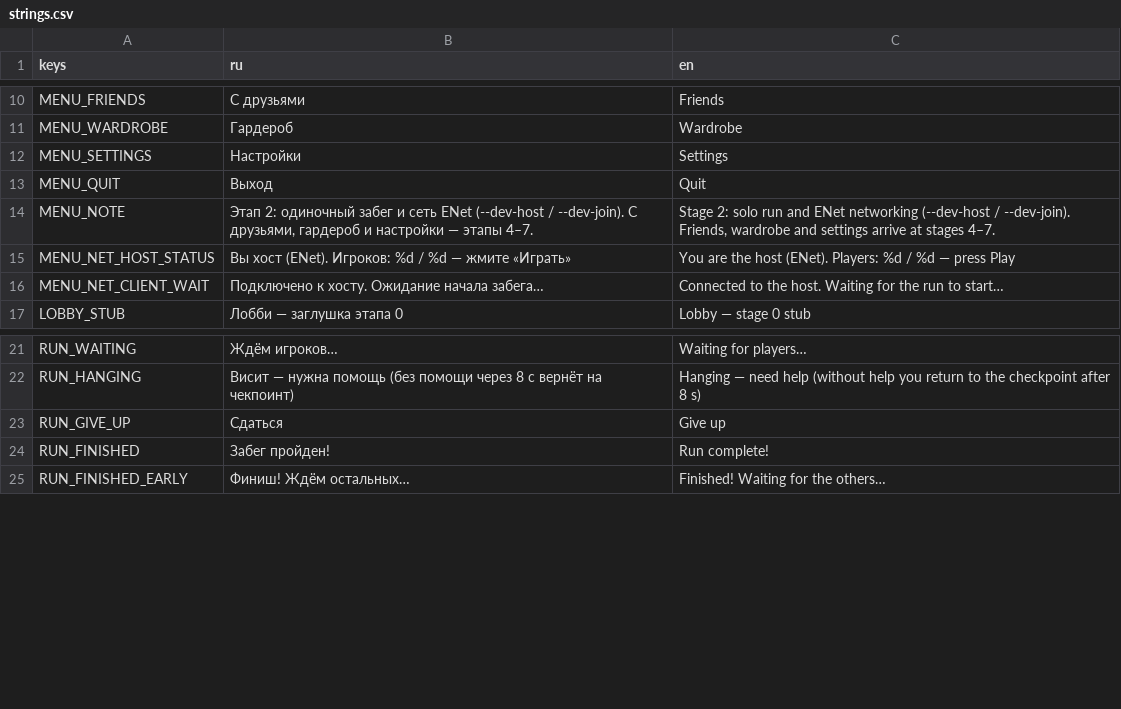
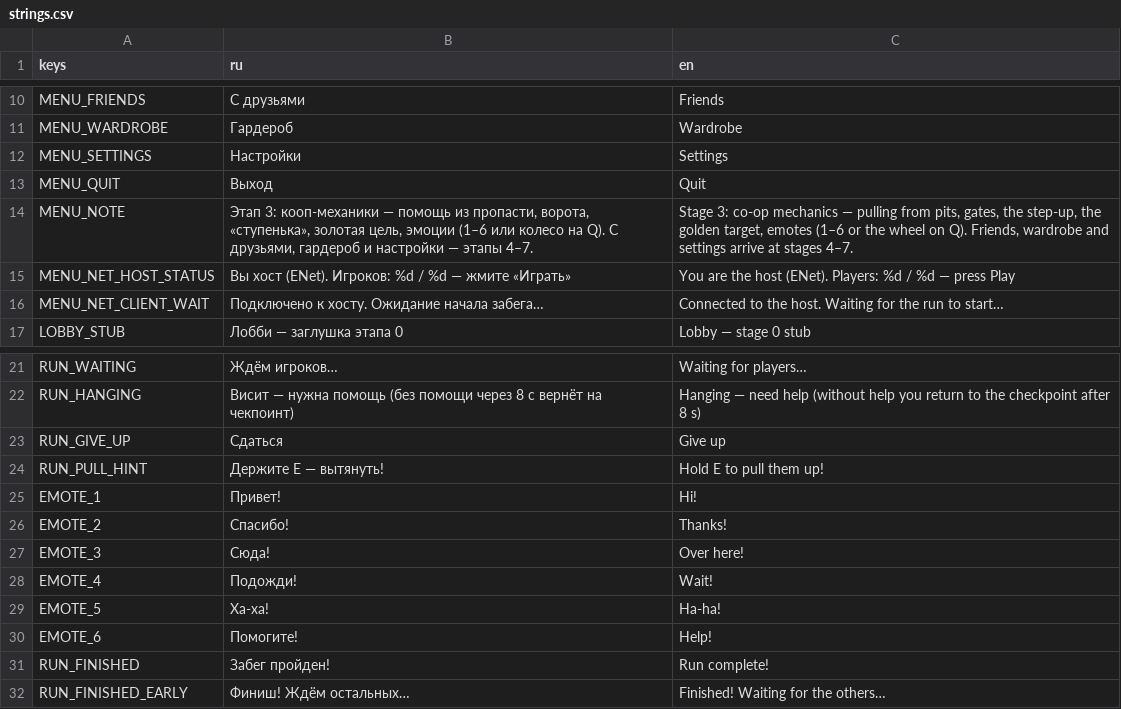
Before and after one commit to novikovqoder/blockparty, a CSV file: i18n/strings.csv, drawn as a sheet; only a part is shown, gaps mark what is left out.

```diff
--- a/i18n/strings.csv
+++ b/i18n/strings.csv
@@ -13,3 +13,3 @@ MENU_SETTINGS,Настройки,Settings
 MENU_QUIT,Выход,Quit
-MENU_NOTE,"Этап 2: одиночный забег и сеть ENet (--dev-host / --dev-join). С друзьями, гардероб и настройки — этапы 4–7.","Stage 2: solo run and ENet networking (--dev-host / --dev-join). Friends, wardrobe and settings arrive at stages 4–7."
+MENU_NOTE,"Этап 3: кооп-механики — помощь из пропасти, ворота, «ступенька», золотая цель, эмоции (1–6 или колесо на Q). С друзьями, гардероб и настройки — этапы 4–7.","Stage 3: co-op mechanics — pulling from pits, gates, the step-up, the golden target, emotes (1–6 or the wheel on Q). Friends, wardrobe and settings arrive at stages 4–7."
 MENU_NET_HOST_STATUS,"Вы хост (ENet). Игроков: %d / %d — жмите «Играть»","You are the host (ENet). Players: %d / %d — press Play"
@@ -23,2 +23,9 @@ RUN_HANGING,"Висит — нужна помощь (без помощи чер
 RUN_GIVE_UP,Сдаться,Give up
+RUN_PULL_HINT,"Держите E — вытянуть!","Hold E to pull them up!"
+EMOTE_1,Привет!,Hi!
+EMOTE_2,Спасибо!,Thanks!
+EMOTE_3,Сюда!,Over here!
+EMOTE_4,Подожди!,Wait!
+EMOTE_5,Ха-ха!,Ha-ha!
+EMOTE_6,Помогите!,Help!
 RUN_FINISHED,Забег пройден!,Run complete!
```
Also changed, not shown: 11 other files.
